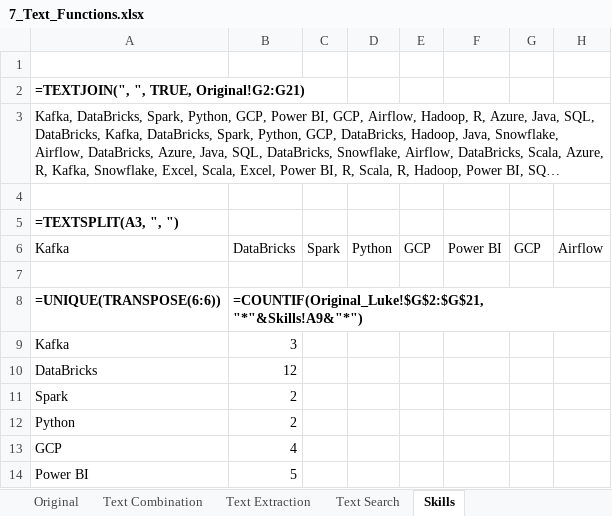
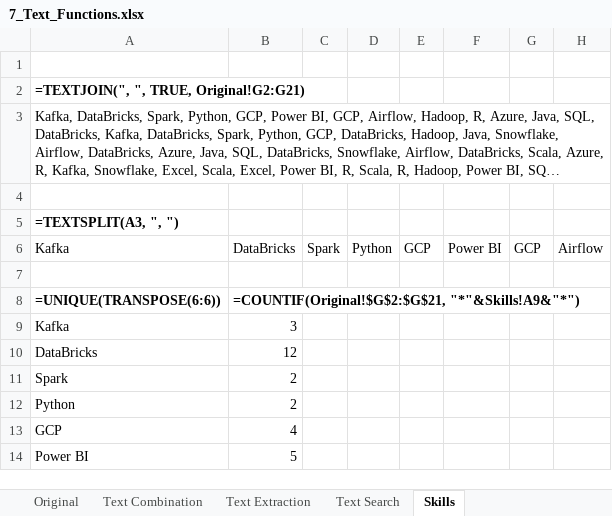
Before and after one commit to lukebarousse/Excel_Data_Analytics_Course, an Excel workbook: 2_Formulas_Functions/7_Text_Functions.xlsx, sheet Skills, drawn as a sheet; only a part is shown; long unchanged cells end in …; values as stored, in another font and other column widths than the file's, no borders; charts and pictures not drawn; the diff names each change by its address in the sheet, - before the commit and + after, or states it on an @@ line.

```diff
--- a/2_Formulas_Functions/7_Text_Functions.xlsx (sheet Skills)
+++ b/2_Formulas_Functions/7_Text_Functions.xlsx (sheet Skills)
-B8: =COUNTIF(Original_Luke!$G$2:$G$21, "*"&Skills!A9&"*")
+B8: =COUNTIF(Original!$G$2:$G$21, "*"&Skills!A9&"*")
```
Also changed, not shown: sheet Text Search, formulas that keep their value.
